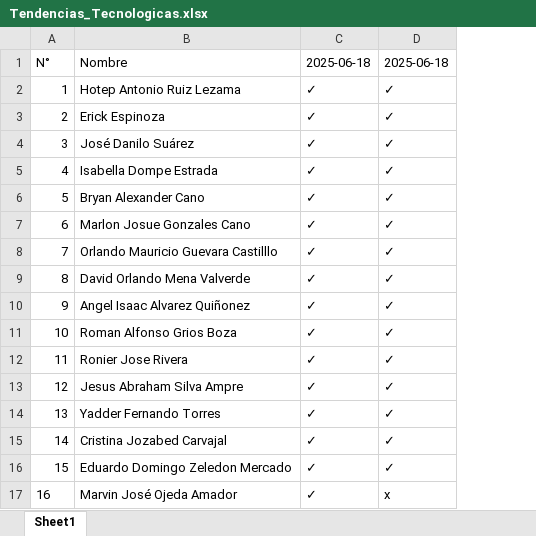
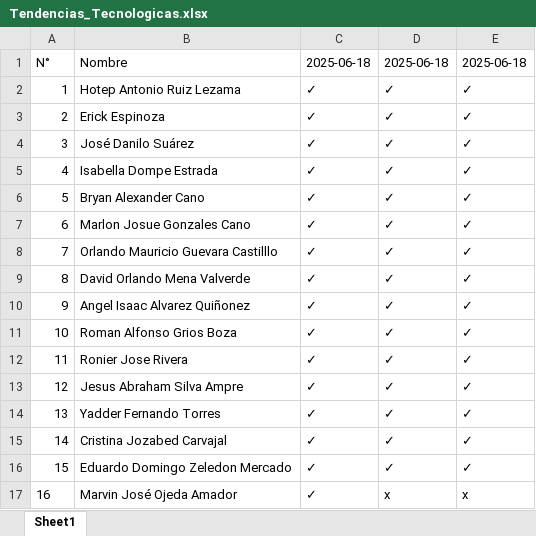
Before and after one commit to DMv18/AsistOCR, an Excel workbook: IA/asistencias/Tendencias_Tecnologicas.xlsx, sheet Sheet1, drawn as a sheet; values as stored, in another font and other column widths than the file's, no borders; the diff names each change by its address in the sheet, - before the commit and + after, or states it on an @@ line.

```diff
--- a/IA/asistencias/Tendencias_Tecnologicas.xlsx (sheet Sheet1)
+++ b/IA/asistencias/Tendencias_Tecnologicas.xlsx (sheet Sheet1)
+column E, rows 1-17: 2025-06-18 | ✓ | ✓ | ✓ | ✓ | ✓ | ✓ | ✓ | ✓ | ✓ | ✓ | ✓ | ✓ | ✓ | ✓ | ✓ | x
```
Also changed, not shown: IA/filas/resultados_filas.xlsx, 20 other files.
